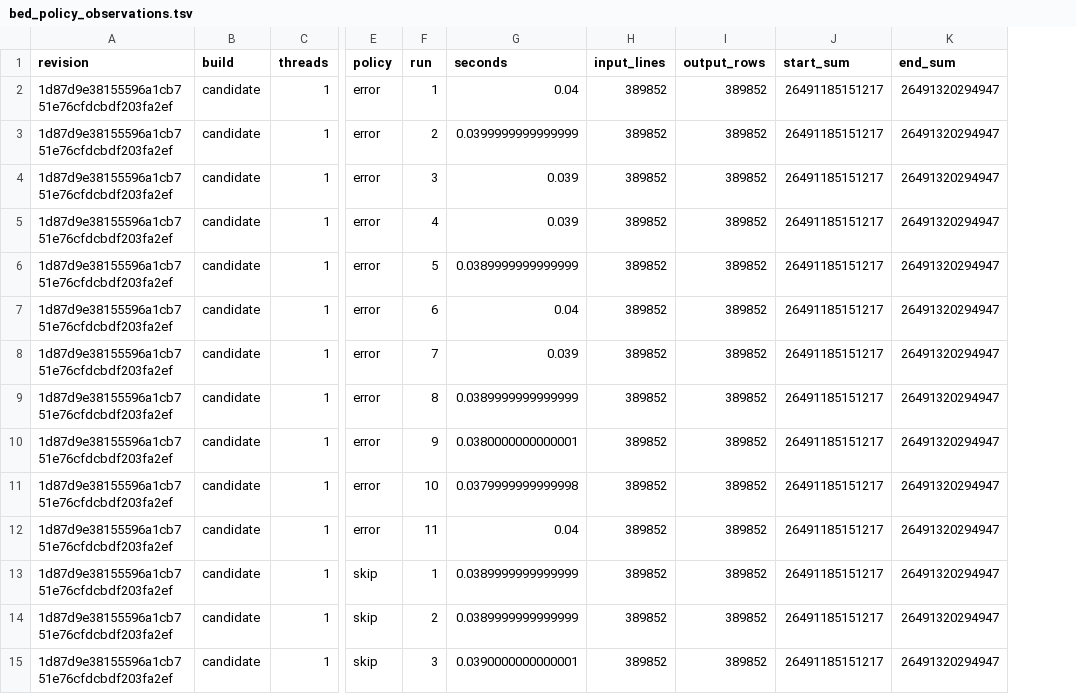
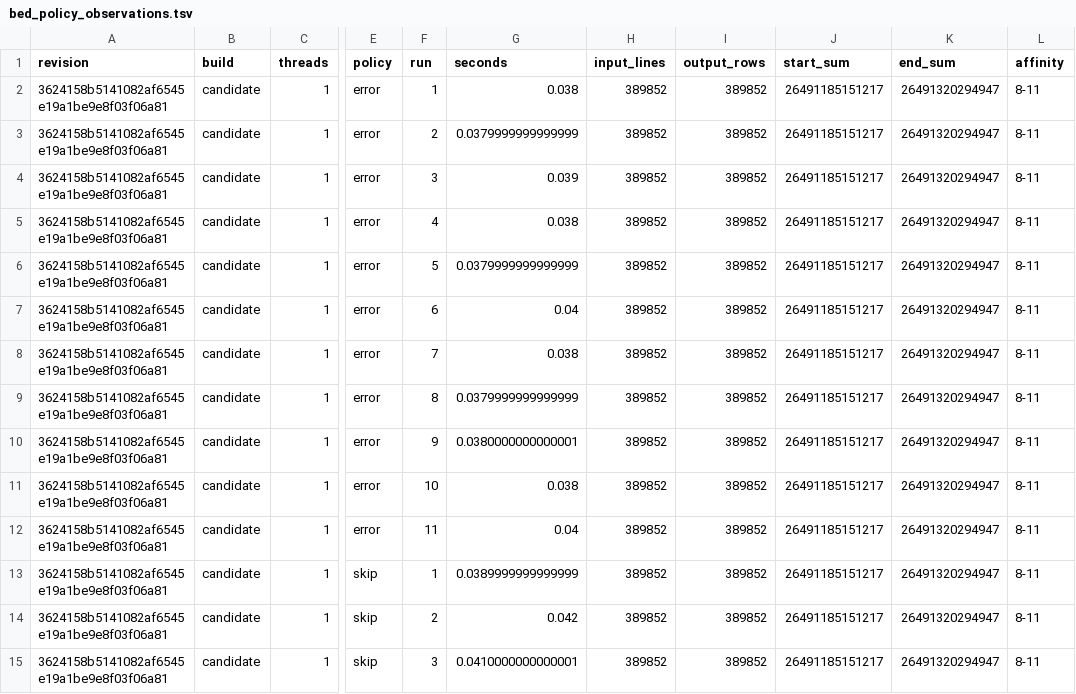
Before and after one commit to RGenomicsETL/duckhts, a TSV file: benchmarks/bed_policy_observations.tsv, drawn as a sheet; only a part is shown, gaps mark what is left out; the diff covers the shown part only; the diff names each change by its address in the sheet, - before the commit and + after, or states it on an @@ line.

Commit message:
Render the BED policy and BCF scan-init reports at src 9ada6d90

```diff
--- a/benchmarks/bed_policy_observations.tsv
+++ b/benchmarks/bed_policy_observations.tsv
+column L (affinity), rows 2-15: all 8-11
-A2:A15 (revision): 1d87d9e38155596a1cb751e76cfdcbdf203fa2ef
+A2:A15 (revision): 3624158b5141082af6545e19a1be9e8f03f06a81
-G2 (seconds): 0.04
+G2 (seconds): 0.038
-G3 (seconds): 0.0399999999999999
+G3 (seconds): 0.0379999999999999
-G5 (seconds): 0.039
+G5 (seconds): 0.038
-G6 (seconds): 0.0389999999999999
+G6 (seconds): 0.0379999999999999
-G8 (seconds): 0.039
+G8 (seconds): 0.038
-G9 (seconds): 0.0389999999999999
+G9 (seconds): 0.0379999999999999
-G11 (seconds): 0.0379999999999998
+G11 (seconds): 0.038
-G14 (seconds): 0.0389999999999999
+G14 (seconds): 0.042
-G15 (seconds): 0.0390000000000001
+G15 (seconds): 0.0410000000000001
```
Also changed, not shown: 130 edited cells elsewhere in this file, benchmarks/bed_policy_alternating.tsv, 2 other files.
